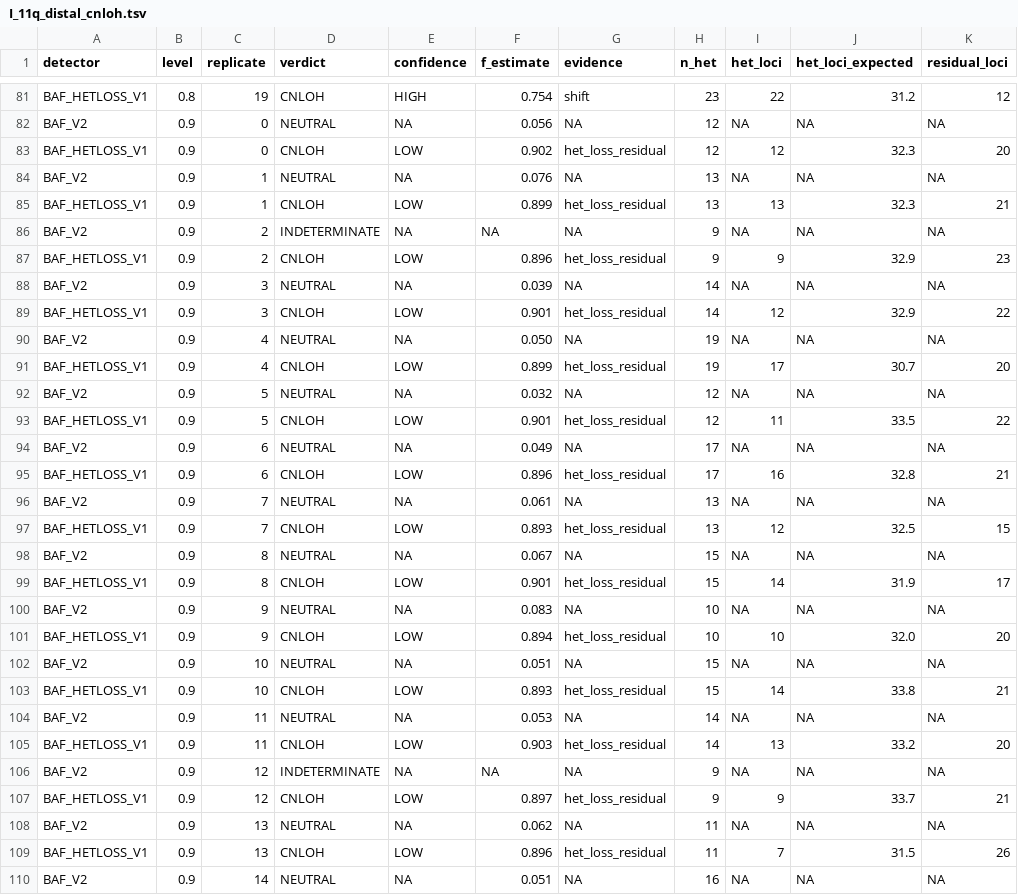
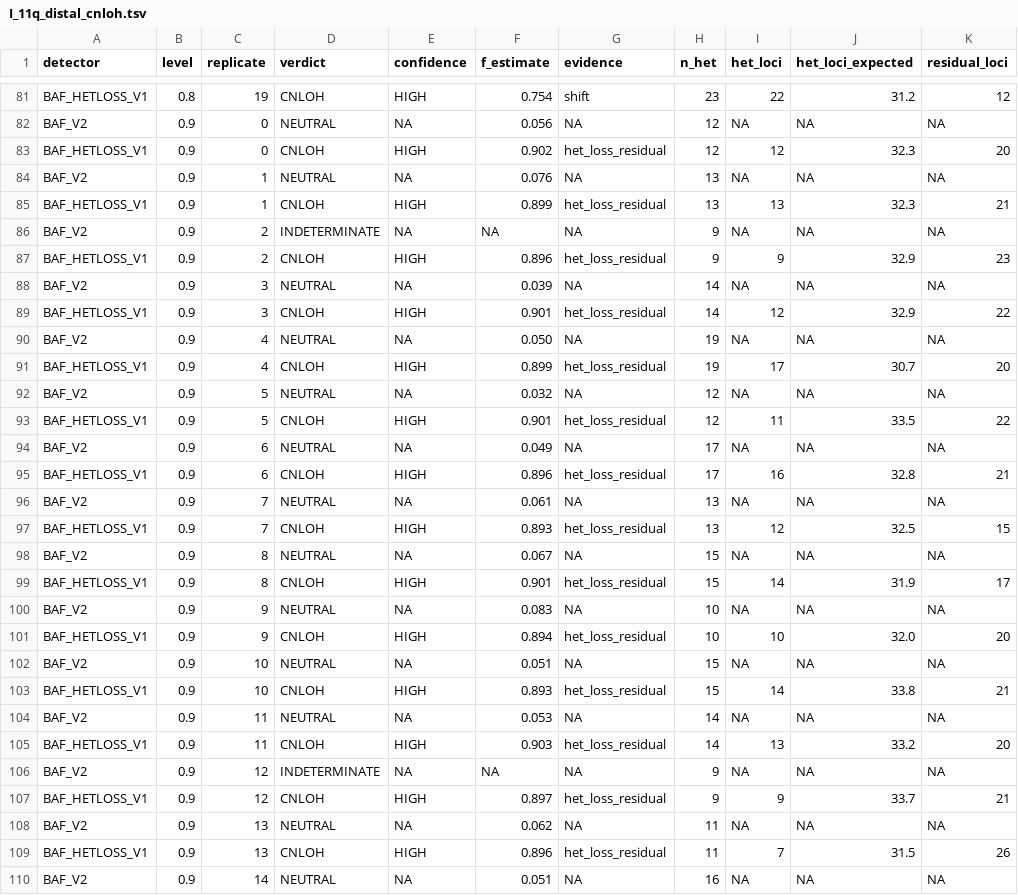
Before and after one commit to patkarlab/nf-core-tspipe, a TSV file: docs/audit/2026-11-25/titration_runs/I_11q_distal_cnloh.tsv, drawn as a sheet; only a part is shown, gaps mark what is left out; the diff covers the shown part only; the diff names each change by its address in the sheet, - before the commit and + after, or states it on an @@ line.

```diff
--- a/docs/audit/2026-11-25/titration_runs/I_11q_distal_cnloh.tsv
+++ b/docs/audit/2026-11-25/titration_runs/I_11q_distal_cnloh.tsv
-E83 (confidence): LOW
+E83 (confidence): HIGH
-E85 (confidence): LOW
+E85 (confidence): HIGH
-E87 (confidence): LOW
+E87 (confidence): HIGH
-E89 (confidence): LOW
+E89 (confidence): HIGH
-E91 (confidence): LOW
+E91 (confidence): HIGH
-E93 (confidence): LOW
+E93 (confidence): HIGH
-E95 (confidence): LOW
+E95 (confidence): HIGH
-E97 (confidence): LOW
+E97 (confidence): HIGH
-E99 (confidence): LOW
+E99 (confidence): HIGH
-E101 (confidence): LOW
+E101 (confidence): HIGH
-E103 (confidence): LOW
+E103 (confidence): HIGH
-E105 (confidence): LOW
+E105 (confidence): HIGH
-E107 (confidence): LOW
+E107 (confidence): HIGH
-E109 (confidence): LOW
+E109 (confidence): HIGH
```
Also changed, not shown: 27 edited cells elsewhere in this file, 9 other files.
